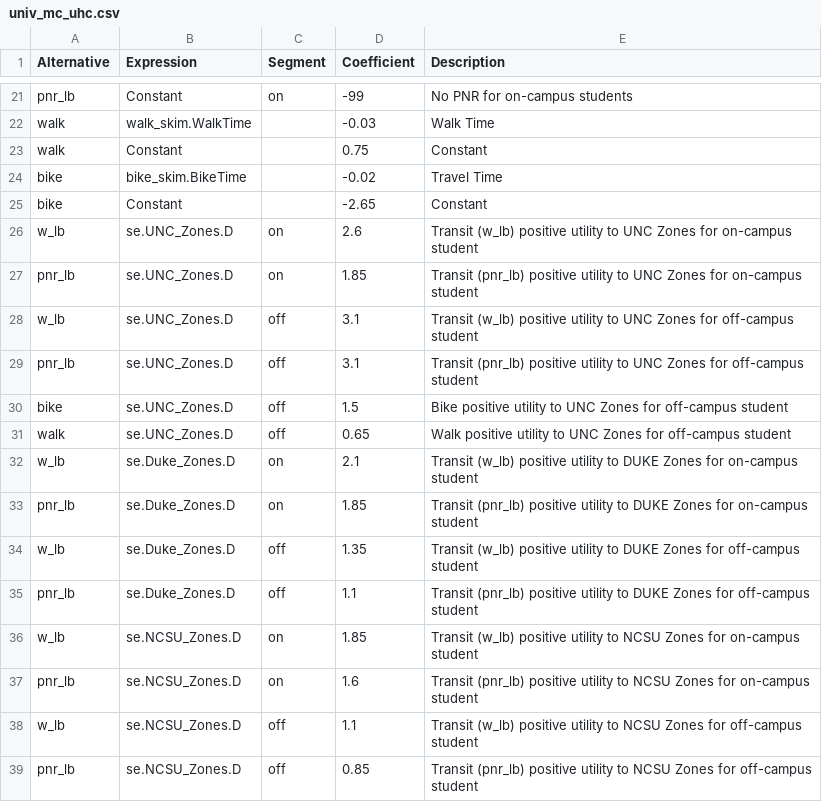
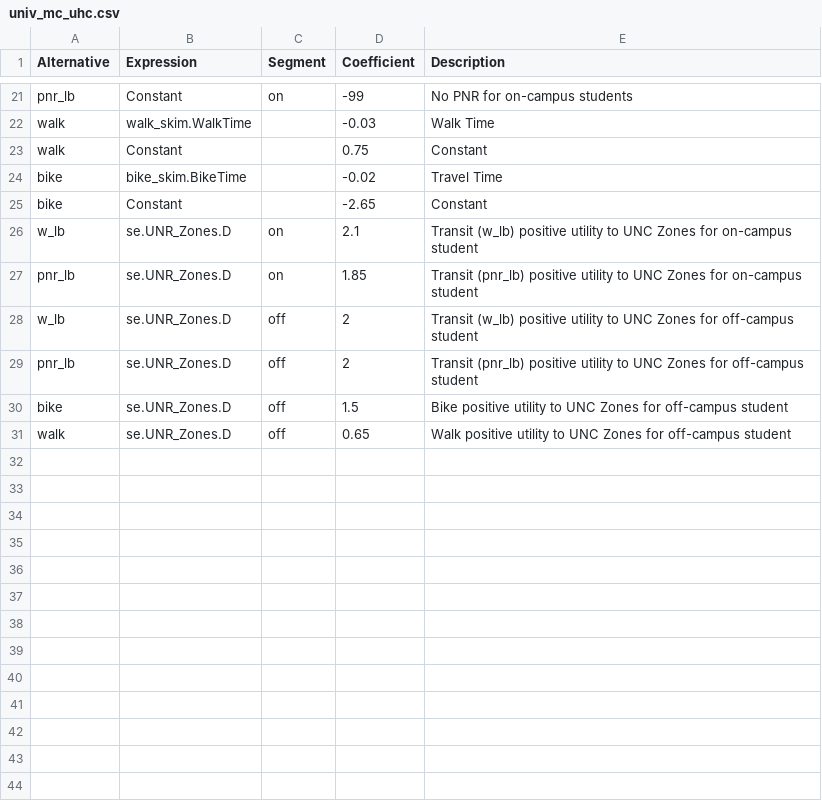
Before and after one commit to Caliper-Corporation/Reno_TDM, a CSV file: master/university/mode/univ_mc_uhc.csv, drawn as a sheet; only a part is shown, gaps mark what is left out.

```diff
--- a/master/university/mode/univ_mc_uhc.csv
+++ b/master/university/mode/univ_mc_uhc.csv
@@ -25,15 +25,7 @@ bike,bike_skim.BikeTime,,-0.02,Travel Time
 bike,Constant,,-2.65,Constant
-w_lb,se.UNC_Zones.D,on,2.6,Transit (w_lb) positive utility to UNC Zones for on-campus student
-pnr_lb,se.UNC_Zones.D,on,1.85,Transit (pnr_lb) positive utility to UNC Zones for on-campus student
-w_lb,se.UNC_Zones.D,off,3.1,Transit (w_lb) positive utility to UNC Zones for off-campus student
-pnr_lb,se.UNC_Zones.D,off,3.1,Transit (pnr_lb) positive utility to UNC Zones for off-campus student
-bike,se.UNC_Zones.D,off,1.5,Bike positive utility to UNC Zones for off-campus student
-walk,se.UNC_Zones.D,off,0.65,Walk positive utility to UNC Zones for off-campus student
-w_lb,se.Duke_Zones.D,on,2.1,Transit  (w_lb) positive utility to DUKE Zones for on-campus student
-pnr_lb,se.Duke_Zones.D,on,1.85,Transit (pnr_lb) positive utility to DUKE Zones for on-campus student
-w_lb,se.Duke_Zones.D,off,1.35,Transit  (w_lb) positive utility to DUKE Zones for off-campus student
-pnr_lb,se.Duke_Zones.D,off,1.1,Transit (pnr_lb) positive utility to DUKE Zones for off-campus student
-w_lb,se.NCSU_Zones.D,on,1.85,Transit  (w_lb) positive utility to NCSU Zones for on-campus student
-pnr_lb,se.NCSU_Zones.D,on,1.6,Transit (pnr_lb) positive utility to NCSU Zones for on-campus student
-w_lb,se.NCSU_Zones.D,off,1.1,Transit  (w_lb) positive utility to NCSU Zones for off-campus student
-pnr_lb,se.NCSU_Zones.D,off,0.85,Transit (pnr_lb) positive utility to NCSU Zones for off-campus student
+w_lb,se.UNR_Zones.D,on,2.1,Transit (w_lb) positive utility to UNC Zones for on-campus student
+pnr_lb,se.UNR_Zones.D,on,1.85,Transit (pnr_lb) positive utility to UNC Zones for on-campus student
+w_lb,se.UNR_Zones.D,off,2,Transit (w_lb) positive utility to UNC Zones for off-campus student
+pnr_lb,se.UNR_Zones.D,off,2,Transit (pnr_lb) positive utility to UNC Zones for off-campus student
+bike,se.UNR_Zones.D,off,1.5,Bike positive utility to UNC Zones for off-campus student
+walk,se.UNR_Zones.D,off,0.65,Walk positive utility to UNC Zones for off-campus student
```
Also changed, not shown: master/resident/dc/n_hb_od_long_cluster.csv, master/resident/dc/n_hb_ome_all_cluster.csv, 31 other files.
